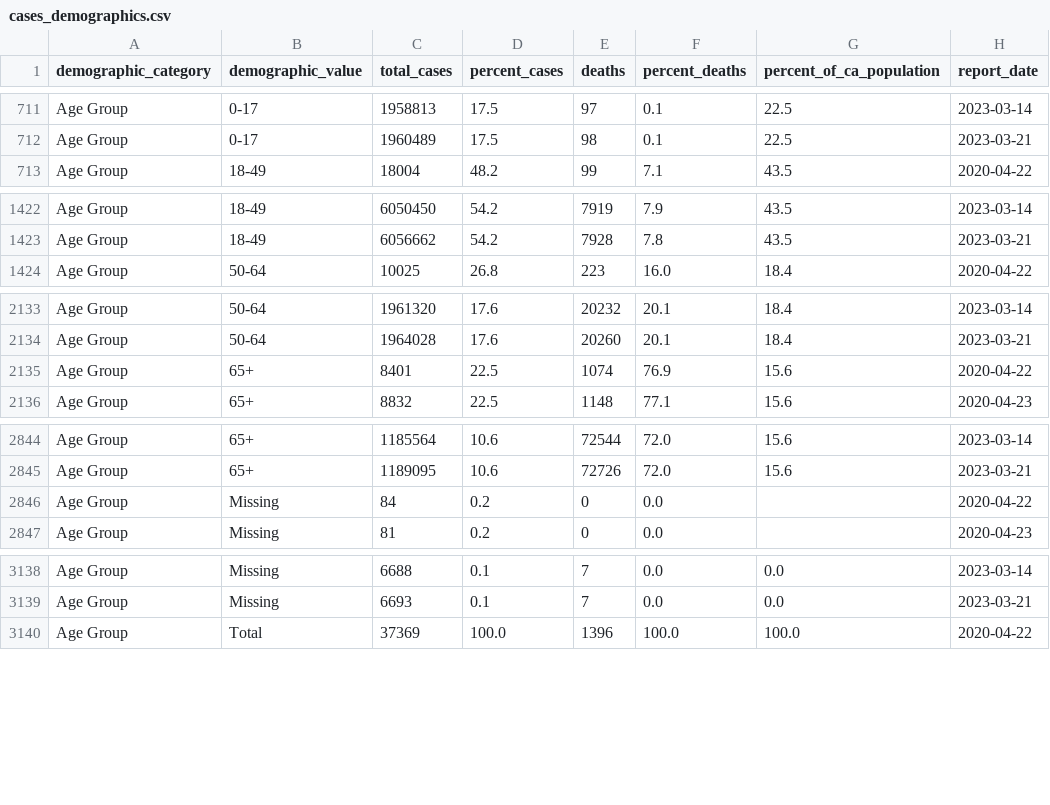
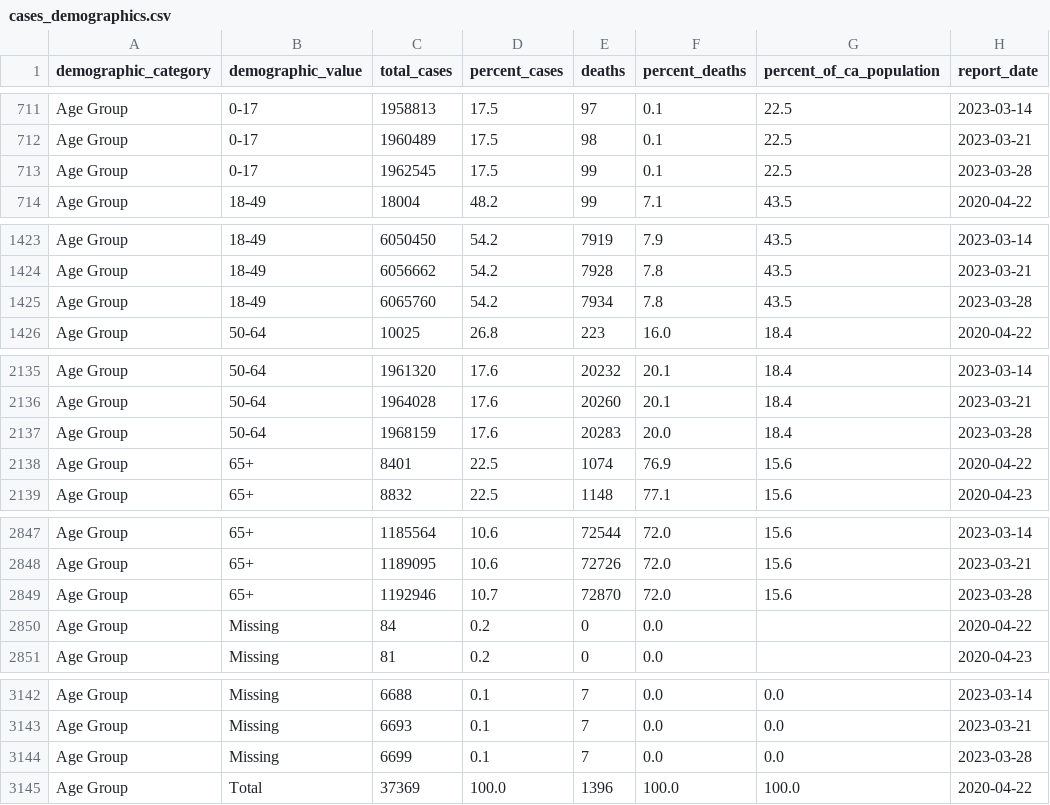
Before and after one commit to vllry/california-COVID-19-timeseries, a CSV file: cases_demographics.csv, drawn as a sheet; only a part is shown, gaps mark what is left out; the diff covers the shown part only; the diff names each change by its address in the sheet, - before the commit and + after, or states it on an @@ line.

```diff
--- a/cases_demographics.csv
+++ b/cases_demographics.csv
+row 713: Age Group | 0-17 | 1962545 | 17.5 | 99 | 0.1 | 22.5 | 2023-03-28
+row 1425: Age Group | 18-49 | 6065760 | 54.2 | 7934 | 7.8 | 43.5 | 2023-03-28
+row 2137: Age Group | 50-64 | 1968159 | 17.6 | 20283 | 20.0 | 18.4 | 2023-03-28
+row 2849: Age Group | 65+ | 1192946 | 10.7 | 72870 | 72.0 | 15.6 | 2023-03-28
+row 3144: Age Group | Missing | 6699 | 0.1 | 7 | 0.0 | 0.0 | 2023-03-28
```
Also changed, not shown: 14 added rows elsewhere in this file, 2 other files.
